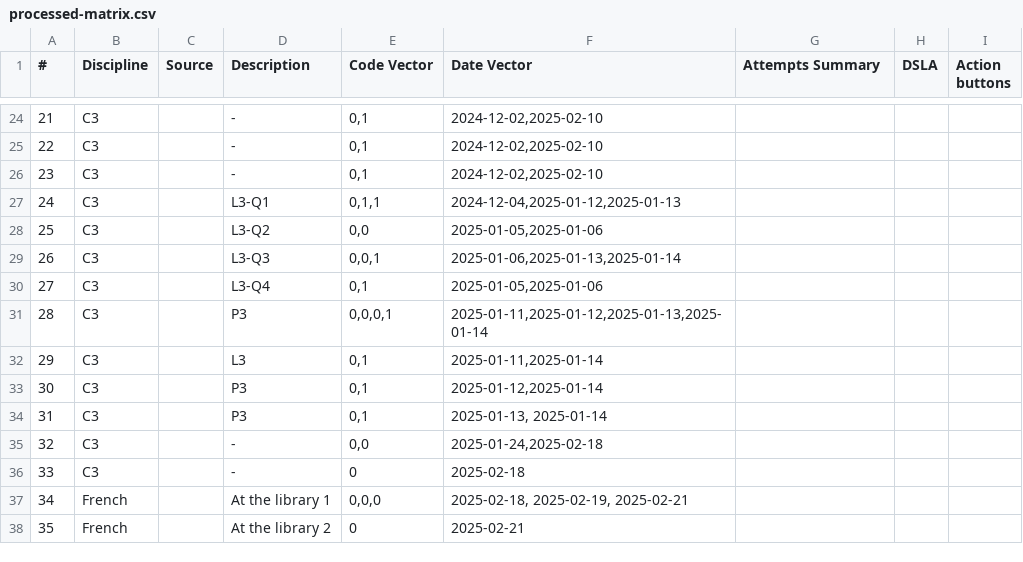
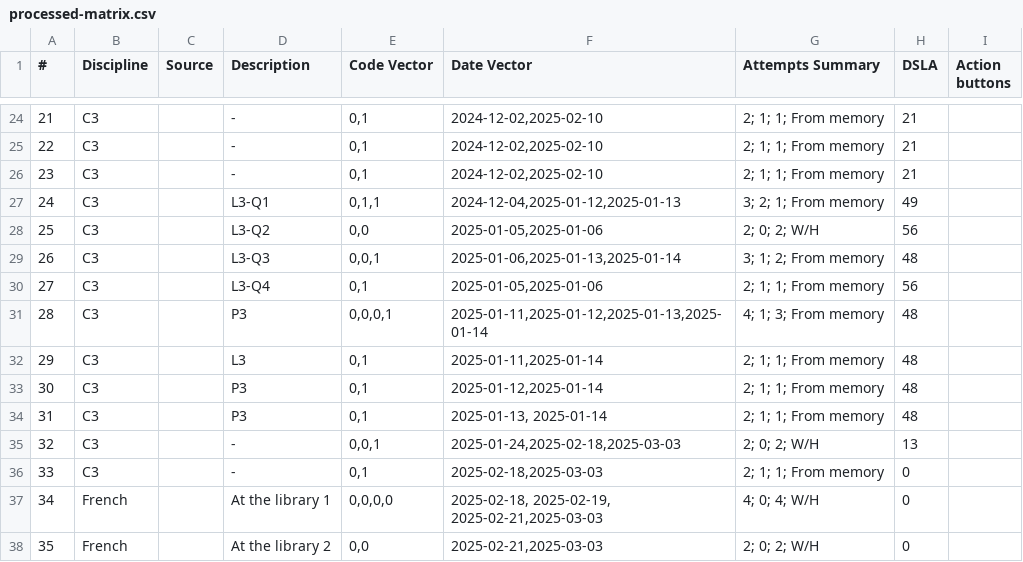
Before and after one commit to nigarofe/CAL, a CSV file: Questions Project/processed-matrix.csv, drawn as a sheet; only a part is shown, gaps mark what is left out; the diff covers the shown part only; the diff names each change by its address in the sheet, - before the commit and + after, or states it on an @@ line.

```diff
--- a/Questions Project/processed-matrix.csv
+++ b/Questions Project/processed-matrix.csv
-G24:G26 (Attempts Summary): (empty)
+G24:G26 (Attempts Summary): 2; 1; 1; From memory
-H24:H26 (DSLA): (empty)
+H24:H26 (DSLA): 21
-G27 (Attempts Summary): (empty)
+G27 (Attempts Summary): 3; 2; 1; From memory
-H27 (DSLA): (empty)
+H27 (DSLA): 49
-G28 (Attempts Summary): (empty)
+G28 (Attempts Summary): 2; 0; 2; W/H
-H28 (DSLA): (empty)
+H28 (DSLA): 56
-G29 (Attempts Summary): (empty)
+G29 (Attempts Summary): 3; 1; 2; From memory
-H29 (DSLA): (empty)
+H29 (DSLA): 48
-G30 (Attempts Summary): (empty)
+G30 (Attempts Summary): 2; 1; 1; From memory
-H30 (DSLA): (empty)
+H30 (DSLA): 56
-G31 (Attempts Summary): (empty)
+G31 (Attempts Summary): 4; 1; 3; From memory
-H31:H34 (DSLA): (empty)
+H31:H34 (DSLA): 48
-G32:G34 (Attempts Summary): (empty)
+G32:G34 (Attempts Summary): 2; 1; 1; From memory
-E35 (Code Vector): 0,0
+E35 (Code Vector): 0,0,1
-F35 (Date Vector): 2025-01-24,2025-02-18
+F35 (Date Vector): 2025-01-24,2025-02-18,2025-03-03
-G35 (Attempts Summary): (empty)
+G35 (Attempts Summary): 2; 0; 2; W/H
-H35 (DSLA): (empty)
+H35 (DSLA): 13
-E36 (Code Vector): 0
+E36 (Code Vector): 0,1
-F36 (Date Vector): 2025-02-18
+F36 (Date Vector): 2025-02-18,2025-03-03
-G36 (Attempts Summary): (empty)
+G36 (Attempts Summary): 2; 1; 1; From memory
-H36:H38 (DSLA): (empty)
+H36:H38 (DSLA): 0
-E37 (Code Vector): 0,0,0
+E37 (Code Vector): 0,0,0,0
-F37 (Date Vector): 2025-02-18, 2025-02-19, 2025-02-21
+F37 (Date Vector): 2025-02-18, 2025-02-19, 2025-02-21,2025-03-03
-G37 (Attempts Summary): (empty)
+G37 (Attempts Summary): 4; 0; 4; W/H
-E38 (Code Vector): 0
+E38 (Code Vector): 0,0
-F38 (Date Vector): 2025-02-21
+F38 (Date Vector): 2025-02-21,2025-03-03
-G38 (Attempts Summary): (empty)
+G38 (Attempts Summary): 2; 0; 2; W/H
```
Also changed, not shown: 40 edited cells elsewhere in this file, 2 other files.
